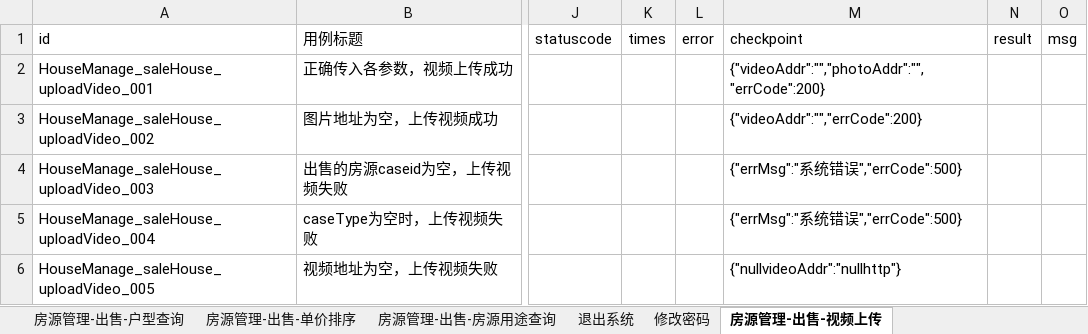
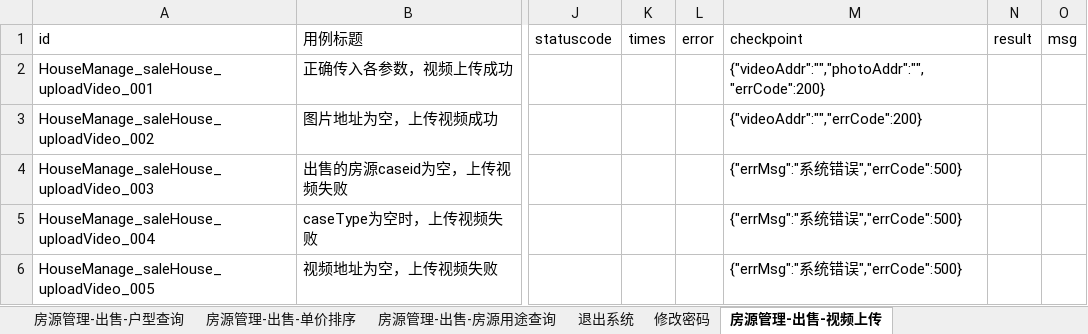
Before and after one commit to hejun123456/demon_test, an Excel workbook: datas/HouseManage_test_datas.xlsx, sheet 房源管理-出售-视频上传, drawn as a sheet; only a part is shown, gaps mark what is left out; values as stored, in another font and other column widths than the file's, no borders; the diff names each change by its address in the sheet, - before the commit and + after, or states it on an @@ line.

```diff
--- a/datas/HouseManage_test_datas.xlsx (sheet 房源管理-出售-视频上传)
+++ b/datas/HouseManage_test_datas.xlsx (sheet 房源管理-出售-视频上传)
-M6 (checkpoint): {"nullvideoAddr":"nullhttp"}
+M6 (checkpoint): {"errMsg":"系统错误","errCode":500}
```
Also changed, not shown: sheet 房源管理-出售-房源状态, sheet 登录接口, datas/CustomerManage_test_datas.xlsx, datas/OrganizationManage_test_datas.xlsx, 16 other files.
